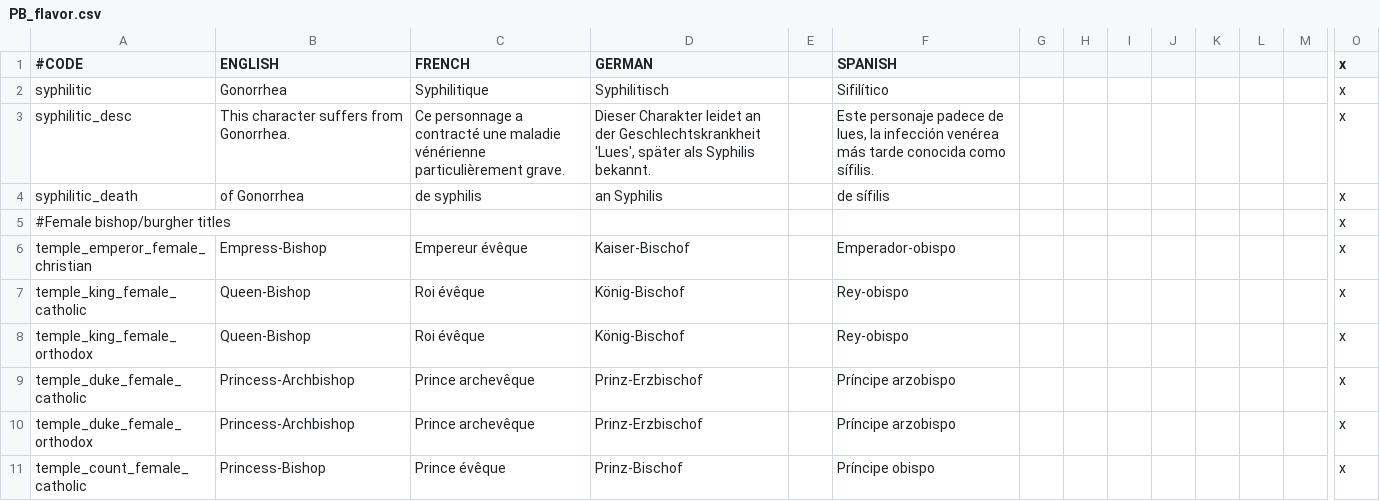
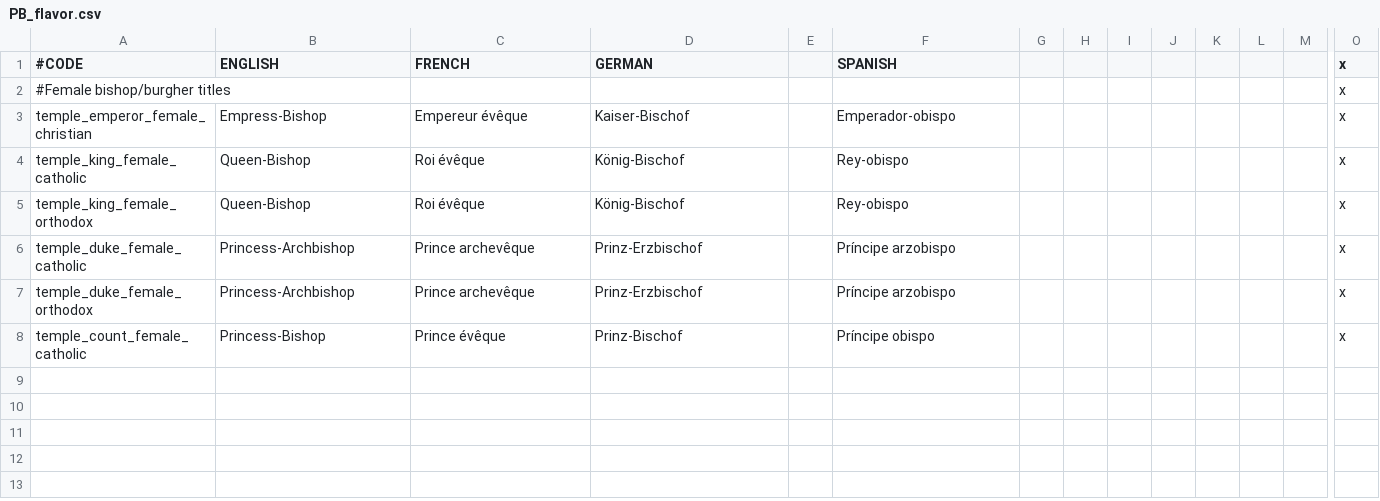
Before and after one commit to preslavb/lux-invicta-repository, a CSV file: localisation/PB_flavor.csv, drawn as a sheet; only a part is shown, gaps mark what is left out; rows hold the shown columns only; the diff names each change by its address in the sheet, - before the commit and + after, or states it on an @@ line.

```diff
--- a/localisation/PB_flavor.csv
+++ b/localisation/PB_flavor.csv
-row 2: syphilitic | Gonorrhea | Syphilitique | Syphilitisch |  | Sifilítico |  |  |  |  |  |  |  | x
-row 3: syphilitic_desc | This character suffers from Gonorrhea. | Ce personnage a contracté une maladie vénérienne particulièrement grave. | Dieser Charakter leidet an der Geschlechtskrankheit 'Lues', später als Syphilis bekannt. |  | Este personaje padece de lues, la infección venérea más tarde conocida como sífilis. |  |  |  |  |  |  |  | x
-row 4: syphilitic_death | of Gonorrhea | de syphilis | an Syphilis |  | de sífilis |  |  |  |  |  |  |  | x
```
Also changed, not shown: localisation/0_WizMOD.csv, localisation/MZ.csv, 3 other files.
